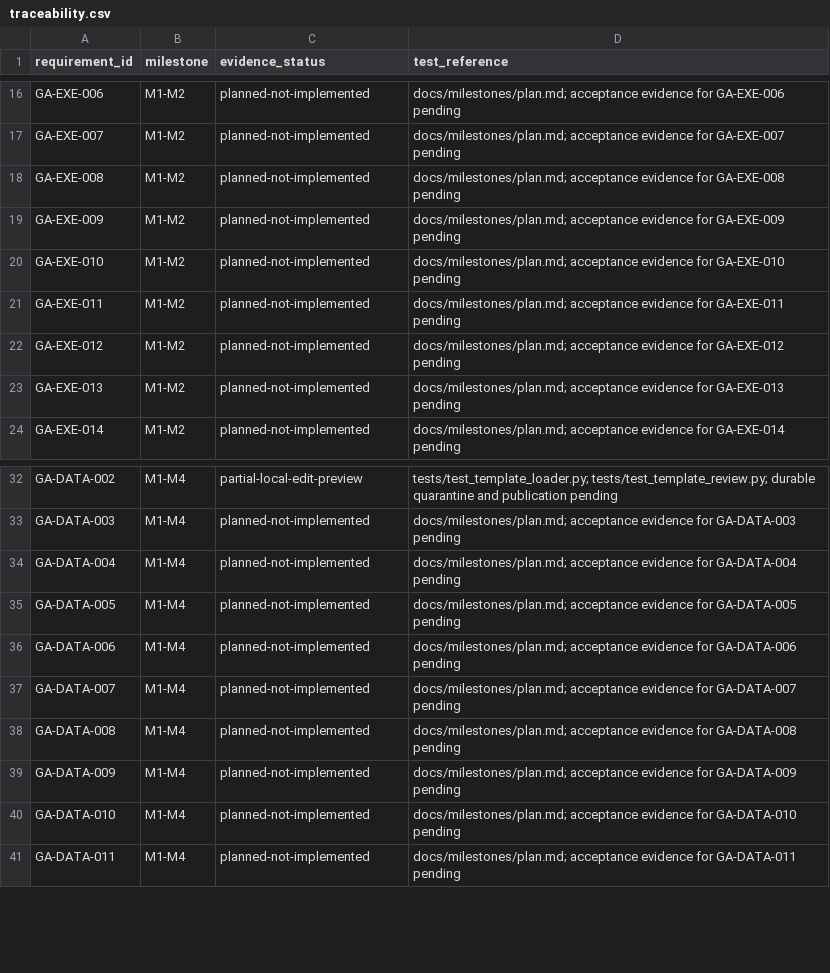
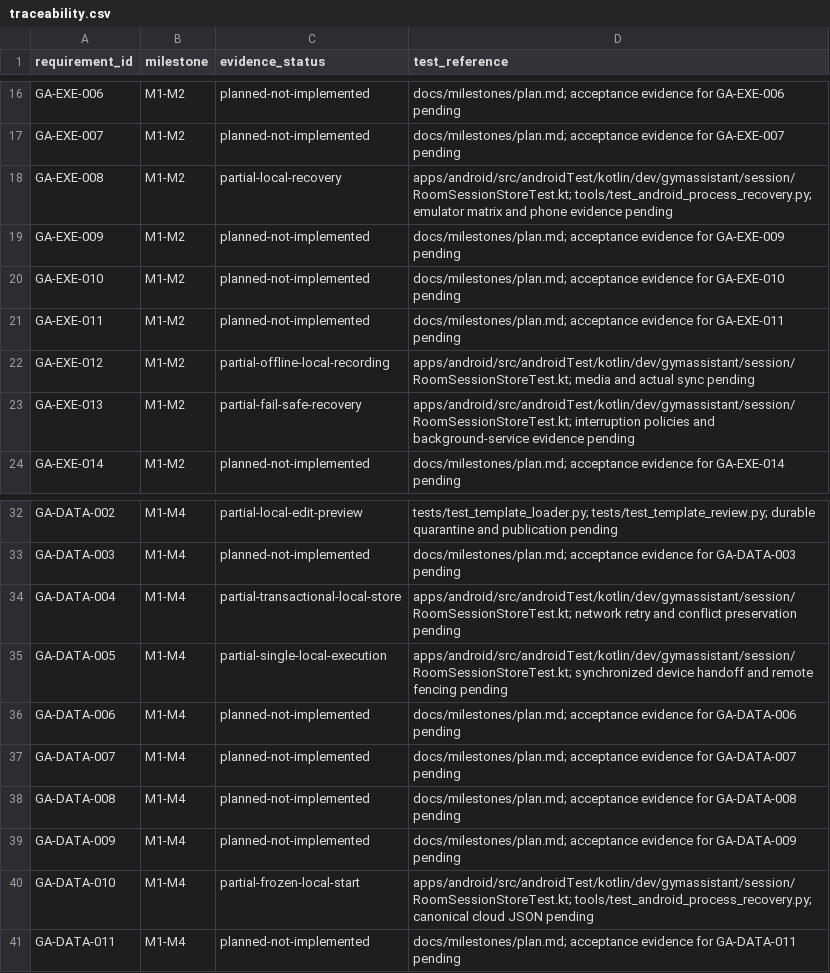
Before and after one commit to LachimB/gym-assistant, a CSV file: docs/product/traceability.csv, drawn as a sheet; only a part is shown, gaps mark what is left out.

Commit message:
Register isolated CI AVDs and record measured recovery evidence

```diff
--- a/docs/product/traceability.csv
+++ b/docs/product/traceability.csv
@@ -17,3 +17,3 @@ GA-EXE-006,M1-M2,planned-not-implemented,docs/milestones/plan.md; acceptance evi
 GA-EXE-007,M1-M2,planned-not-implemented,docs/milestones/plan.md; acceptance evidence for GA-EXE-007 pending
-GA-EXE-008,M1-M2,planned-not-implemented,docs/milestones/plan.md; acceptance evidence for GA-EXE-008 pending
+GA-EXE-008,M1-M2,partial-local-recovery,apps/android/src/androidTest/kotlin/dev/gymassistant/session/RoomSessionStoreTest.kt; tools/test_android_process_recovery.py; emulator matrix and phone evidence pending
 GA-EXE-009,M1-M2,planned-not-implemented,docs/milestones/plan.md; acceptance evidence for GA-EXE-009 pending
@@ -21,4 +21,4 @@ GA-EXE-010,M1-M2,planned-not-implemented,docs/milestones/plan.md; acceptance evi
 GA-EXE-011,M1-M2,planned-not-implemented,docs/milestones/plan.md; acceptance evidence for GA-EXE-011 pending
-GA-EXE-012,M1-M2,planned-not-implemented,docs/milestones/plan.md; acceptance evidence for GA-EXE-012 pending
-GA-EXE-013,M1-M2,planned-not-implemented,docs/milestones/plan.md; acceptance evidence for GA-EXE-013 pending
+GA-EXE-012,M1-M2,partial-offline-local-recording,apps/android/src/androidTest/kotlin/dev/gymassistant/session/RoomSessionStoreTest.kt; media and actual sync pending
+GA-EXE-013,M1-M2,partial-fail-safe-recovery,apps/android/src/androidTest/kotlin/dev/gymassistant/session/RoomSessionStoreTest.kt; interruption policies and background-service evidence pending
 GA-EXE-014,M1-M2,planned-not-implemented,docs/milestones/plan.md; acceptance evidence for GA-EXE-014 pending
@@ -33,4 +33,4 @@ GA-DATA-002,M1-M4,partial-local-edit-preview,tests/test_template_loader.py; test
 GA-DATA-003,M1-M4,planned-not-implemented,docs/milestones/plan.md; acceptance evidence for GA-DATA-003 pending
-GA-DATA-004,M1-M4,planned-not-implemented,docs/milestones/plan.md; acceptance evidence for GA-DATA-004 pending
-GA-DATA-005,M1-M4,planned-not-implemented,docs/milestones/plan.md; acceptance evidence for GA-DATA-005 pending
+GA-DATA-004,M1-M4,partial-transactional-local-store,apps/android/src/androidTest/kotlin/dev/gymassistant/session/RoomSessionStoreTest.kt; network retry and conflict preservation pending
+GA-DATA-005,M1-M4,partial-single-local-execution,apps/android/src/androidTest/kotlin/dev/gymassistant/session/RoomSessionStoreTest.kt; synchronized device handoff and remote fencing pending
 GA-DATA-006,M1-M4,planned-not-implemented,docs/milestones/plan.md; acceptance evidence for GA-DATA-006 pending
@@ -39,3 +39,3 @@ GA-DATA-008,M1-M4,planned-not-implemented,docs/milestones/plan.md; acceptance ev
 GA-DATA-009,M1-M4,planned-not-implemented,docs/milestones/plan.md; acceptance evidence for GA-DATA-009 pending
-GA-DATA-010,M1-M4,planned-not-implemented,docs/milestones/plan.md; acceptance evidence for GA-DATA-010 pending
+GA-DATA-010,M1-M4,partial-frozen-local-start,apps/android/src/androidTest/kotlin/dev/gymassistant/session/RoomSessionStoreTest.kt; tools/test_android_process_recovery.py; canonical cloud JSON pending
 GA-DATA-011,M1-M4,planned-not-implemented,docs/milestones/plan.md; acceptance evidence for GA-DATA-011 pending
```
Also changed, not shown: 5 other files.
